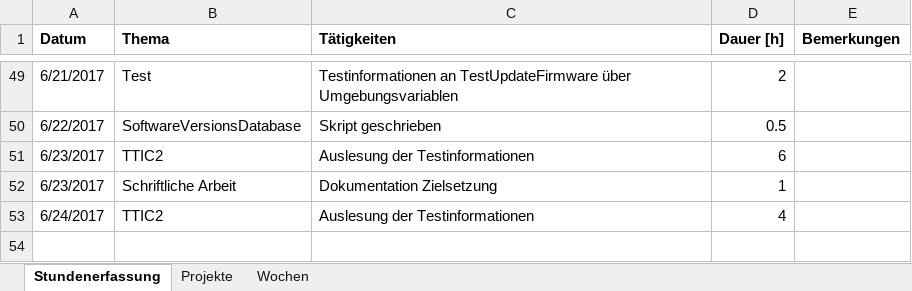
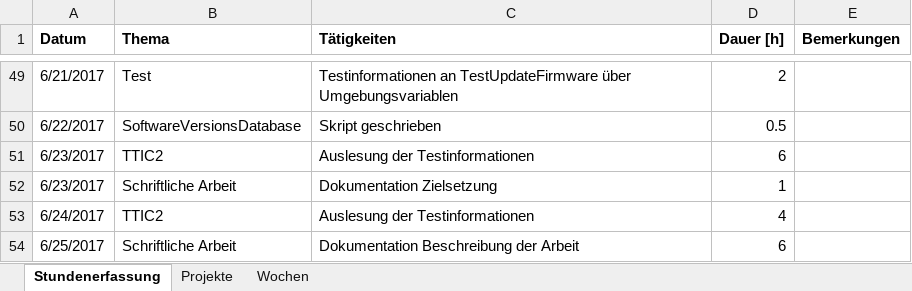
Before and after one commit to stuckiandreas/Masterarbeit, an Excel workbook: Stundenerfassung/Stundenerfassung.xlsx, sheet Stundenerfassung, drawn as a sheet; only a part is shown, gaps mark what is left out; values as stored, in another font and other column widths than the file's, no borders; the diff names each change by its address in the sheet, - before the commit and + after, or states it on an @@ line.

Commit message:
Stundenerfassung angepasst

```diff
--- a/Stundenerfassung/Stundenerfassung.xlsx (sheet Stundenerfassung)
+++ b/Stundenerfassung/Stundenerfassung.xlsx (sheet Stundenerfassung)
+row 54: 6/25/2017 | Schriftliche Arbeit | Dokumentation Beschreibung der Arbeit | 6
```
Also changed, not shown: sheet Wochen, 1 other file.
